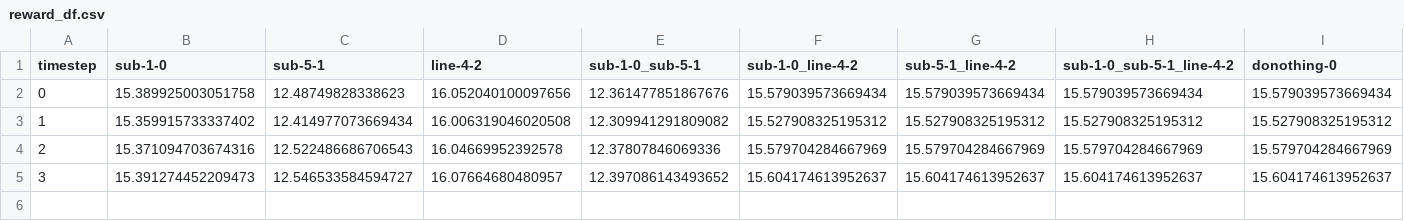
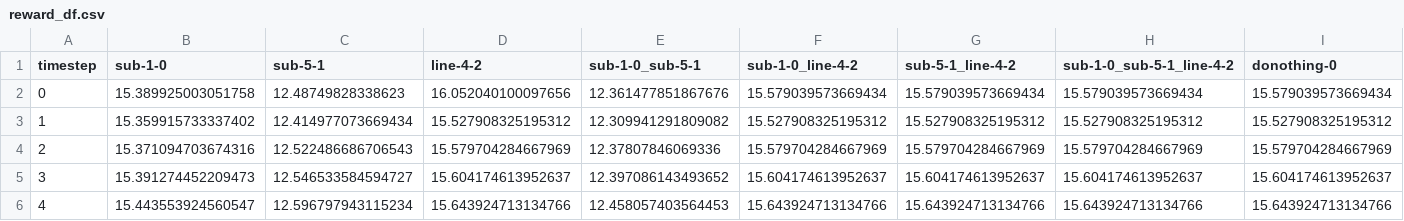
Before and after one commit to marota/Oracle4Grid, a CSV file: oracle4grid/output/rte_case14_realistic/scenario_0/test_unitary_actions_3/reward_df.csv, drawn as a sheet.

Commit message:
test with wcci_test and Ieee14_Sandbox_test on few timesteps without parallel OK

```diff
--- a/oracle4grid/output/rte_case14_realistic/scenario_0/test_unitary_actions_3/reward_df.csv
+++ b/oracle4grid/output/rte_case14_realistic/scenario_0/test_unitary_actions_3/reward_df.csv
@@ -2,4 +2,5 @@ timestep;sub-1-0;sub-5-1;line-4-2;sub-1-0_sub-5-1;sub-1-0_line-4-2;sub-5-1_line-
 0;15.389925003051758;12.48749828338623;16.052040100097656;12.361477851867676;15.579039573669434;15.579039573669434;15.579039573669434;15.579039573669434
-1;15.359915733337402;12.414977073669434;16.006319046020508;12.309941291809082;15.527908325195312;15.527908325195312;15.527908325195312;15.527908325195312
-2;15.371094703674316;12.522486686706543;16.04669952392578;12.37807846069336;15.579704284667969;15.579704284667969;15.579704284667969;15.579704284667969
-3;15.391274452209473;12.546533584594727;16.07664680480957;12.397086143493652;15.604174613952637;15.604174613952637;15.604174613952637;15.604174613952637
+1;15.359915733337402;12.414977073669434;15.527908325195312;12.309941291809082;15.527908325195312;15.527908325195312;15.527908325195312;15.527908325195312
+2;15.371094703674316;12.522486686706543;15.579704284667969;12.37807846069336;15.579704284667969;15.579704284667969;15.579704284667969;15.579704284667969
+3;15.391274452209473;12.546533584594727;15.604174613952637;12.397086143493652;15.604174613952637;15.604174613952637;15.604174613952637;15.604174613952637
+4;15.443553924560547;12.596797943115234;15.643924713134766;12.458057403564453;15.643924713134766;15.643924713134766;15.643924713134766;15.643924713134766
```
Also changed, not shown: oracle4grid/output/rte_case14_realistic/scenario_0/test_unitary_actions_3/kpis.csv, 56 other files.
